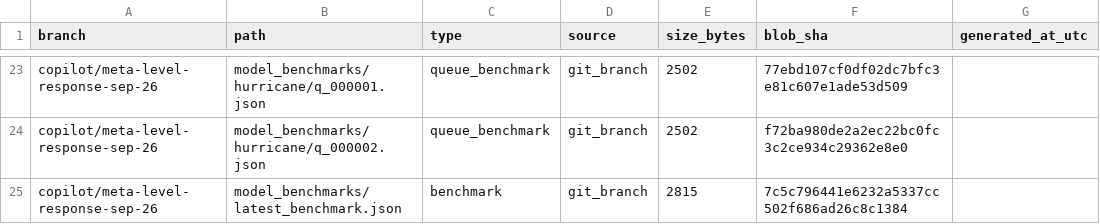
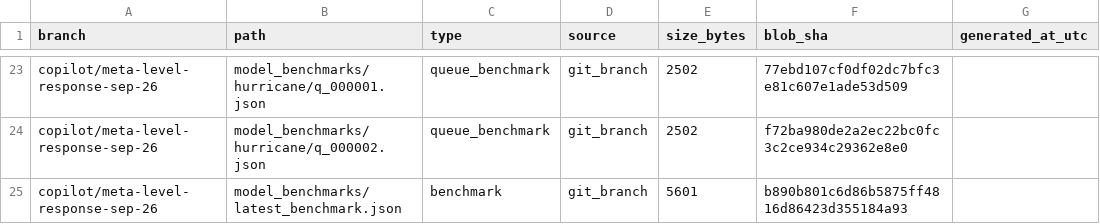
Before and after one commit to cvessell-create/VessellFramework, a CSV file: outputs/history_artifacts.csv, drawn as a sheet; only a part is shown, gaps mark what is left out.

```diff
--- a/outputs/history_artifacts.csv
+++ b/outputs/history_artifacts.csv
@@ -24,2 +24,2 @@ copilot/meta-level-response-sep-26,model_benchmarks/hurricane/q_000001.json,queu
 copilot/meta-level-response-sep-26,model_benchmarks/hurricane/q_000002.json,queue_benchmark,git_branch,2502,f72ba980de2a2ec22bc0fc3c2ce934c29362e8e0,
-copilot/meta-level-response-sep-26,model_benchmarks/latest_benchmark.json,benchmark,git_branch,2815,7c5c796441e6232a5337cc502f686ad26c8c1384,
+copilot/meta-level-response-sep-26,model_benchmarks/latest_benchmark.json,benchmark,git_branch,5601,b890b801c6d86b5875ff4816d86423d355184a93,
```
Also changed, not shown: outputs/history_dump.csv, 4 other files.
